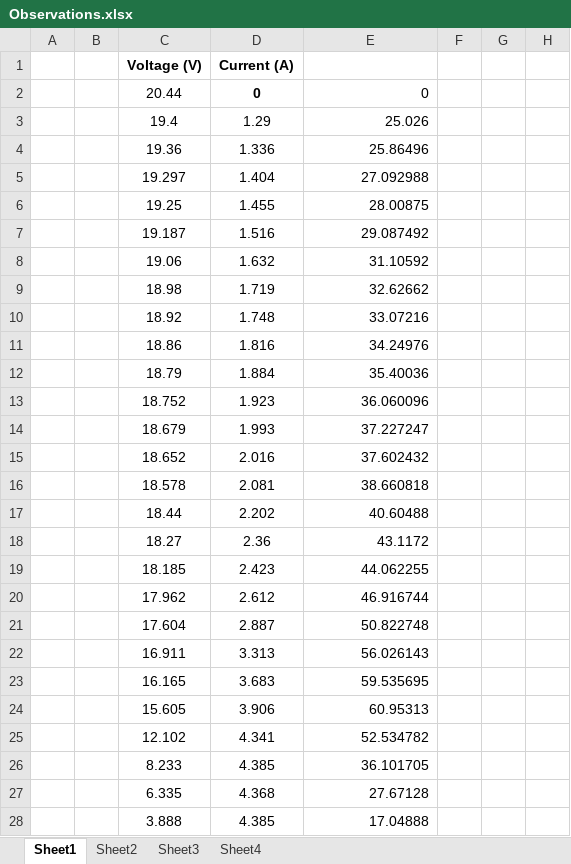
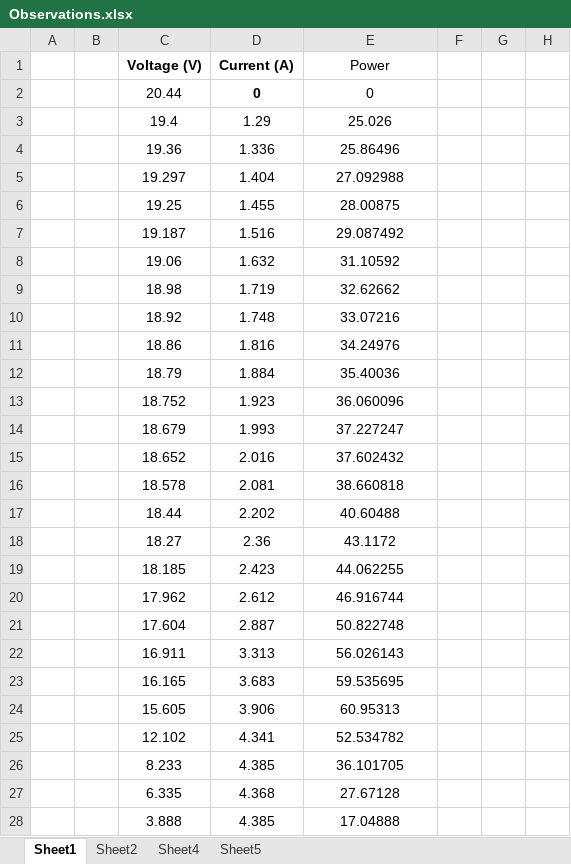
Before and after one commit to sn89vivek/PowerLab, an Excel workbook: Submissions/Experiment 1/Observations.xlsx, sheet Sheet1, drawn as a sheet; only a part is shown; values as stored, in another font and other column widths than the file's, no borders; charts and pictures not drawn; the diff covers the shown part only; the diff names each change by its address in the sheet, - before the commit and + after, or states it on an @@ line.

```diff
--- a/Submissions/Experiment 1/Observations.xlsx (sheet Sheet1)
+++ b/Submissions/Experiment 1/Observations.xlsx (sheet Sheet1)
-sheet tab: Sheet3
+sheet tab: Sheet5
-E1: (empty)
+E1: Power
-E2:E28 alignment: right
+E2:E28 alignment: center
```
Also changed, not shown: cell formats elsewhere in this sheet, sheet Sheet4, sheet Sheet2, formulas that keep their value, charts or pictures.
